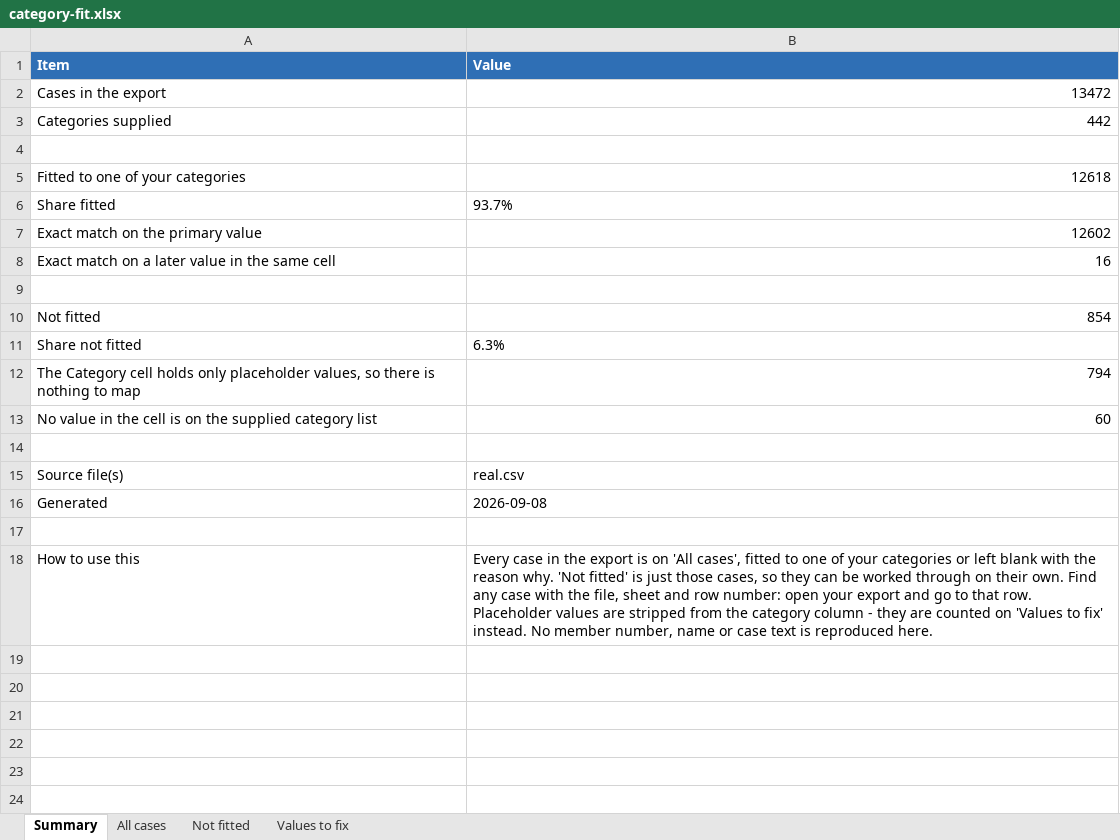
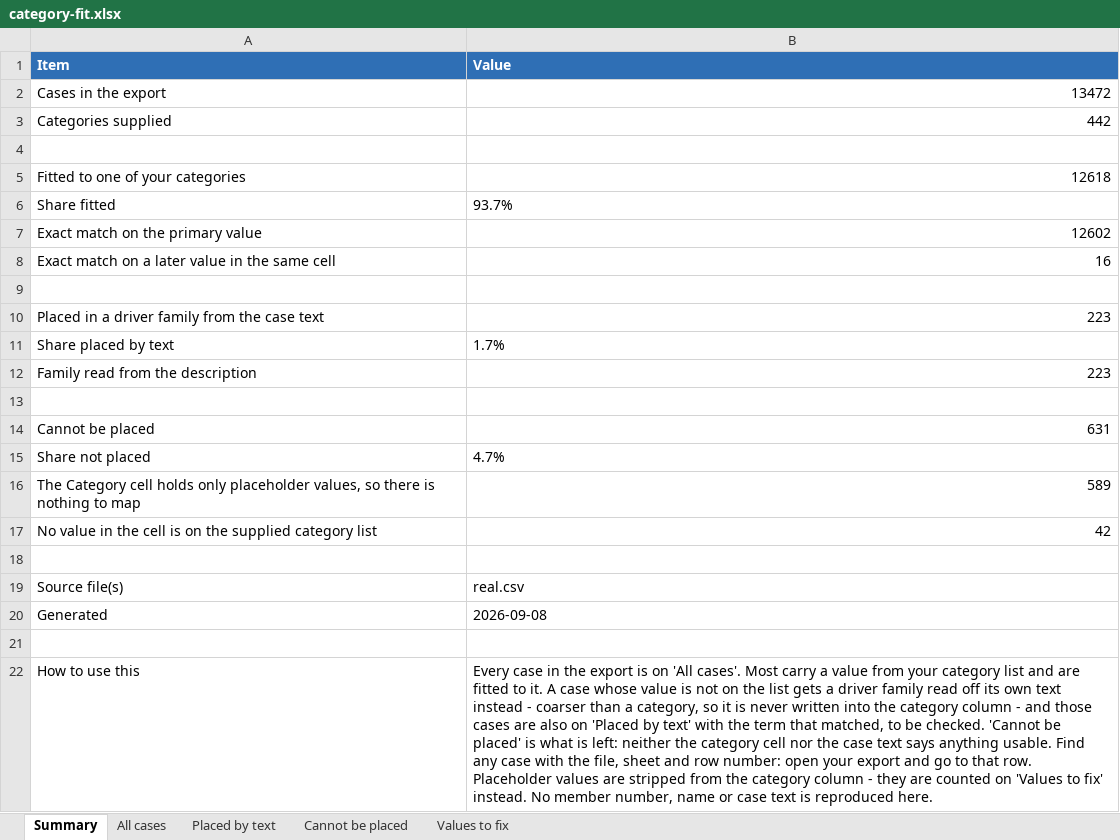
Before and after one commit to AlexM189/test, an Excel workbook: panelist-report/out/category-fit.xlsx, sheet Summary, drawn as a sheet; values as stored, in another font and other column widths than the file's, no borders; removed rows and columns are numbered as before the commit, all else as after; the diff names each change by its address in the sheet, - before the commit and + after, or states it on an @@ line.

```diff
--- a/panelist-report/out/category-fit.xlsx (sheet Summary)
+++ b/panelist-report/out/category-fit.xlsx (sheet Summary)
-sheet tab: Not fitted
+sheet tab: Placed by text
+sheet tab: Cannot be placed
-row 10: Not fitted | 854
+row 10: Placed in a driver family from the case text | 223
+row 11: Share placed by text | 1.7%
+row 12: Family read from the description | 223
-row 13: Share not fitted | 6.3%
+row 13: (empty)
+row 14: Cannot be placed | 631
+row 15: Share not placed | 4.7%
-B16 (Value): 794
+B16 (Value): 589
-B17 (Value): 60
+B17 (Value): 42
-B22 (Value): …on 'All cases', fitted to one of your categories or left blank with the reason why. 'Not fitted' is just those cases, so they can be worked through on their own. Find any…
+B22 (Value): …on 'All cases'. Most carry a value from your category list and are fitted to it. A case whose value is not on the list gets a driver family read off its own text instead - coarser than a category, so it is never written into the category column - and those cases are also on 'Placed by text' with the term that matched, to be checked. 'Cannot be placed' is what is left: neither the category cell nor the case text says anything usable. Find any…
```
Also changed, not shown: sheet Placed by text, sheet All cases, 12 other files.
